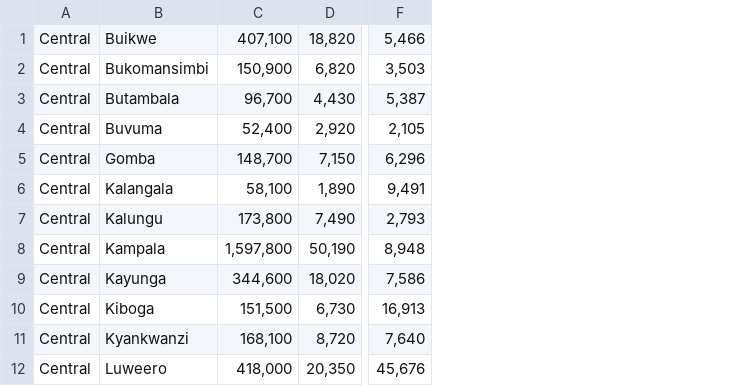
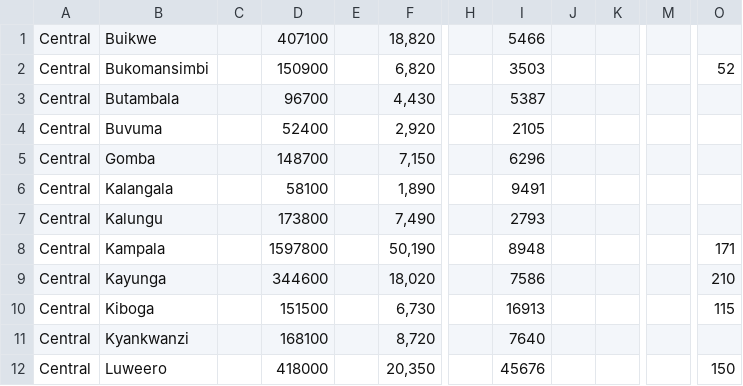
Before and after one commit to revence27/Outreach-Costing, a TSV file: doc/regiondata.tsv, drawn as a sheet; only a part is shown, gaps mark what is left out; removed rows and columns are numbered as before the commit, all else as after; the diff names each change by its address in the sheet, - before the commit and + after, or states it on an @@ line.

Commit message:
Dealing with last section of spreadsheet. Incomplete.

```diff
--- a/doc/regiondata.tsv
+++ b/doc/regiondata.tsv
-column C, rows 1-12: 407,100 | 150,900 | 96,700 | 52,400 | 148,700 | 58,100 | 173,800 | 1,597,800 | 344,600 | 151,500 | 168,100 | 418,000
+column C, empty
+column D, rows 1-12: 407100 | 150900 | 96700 | 52400 | 148700 | 58100 | 173800 | 1597800 | 344600 | 151500 | 168100 | 418000
+column E, empty
-column F, rows 1-12: 5,466 | 3,503 | 5,387 | 2,105 | 6,296 | 9,491 | 2,793 | 8,948 | 7,586 | 16,913 | 7,640 | 45,676
+column H, empty
+column I, rows 1-12: 5466 | 3503 | 5387 | 2105 | 6296 | 9491 | 2793 | 8948 | 7586 | 16913 | 7640 | 45676
+column J, empty
+column K, empty
+column M, empty
+column O, rows 2-12: 52 |  |  |  |  |  | 171 | 210 | 115 |  | 150
```
Also changed, not shown: 5 other files.
